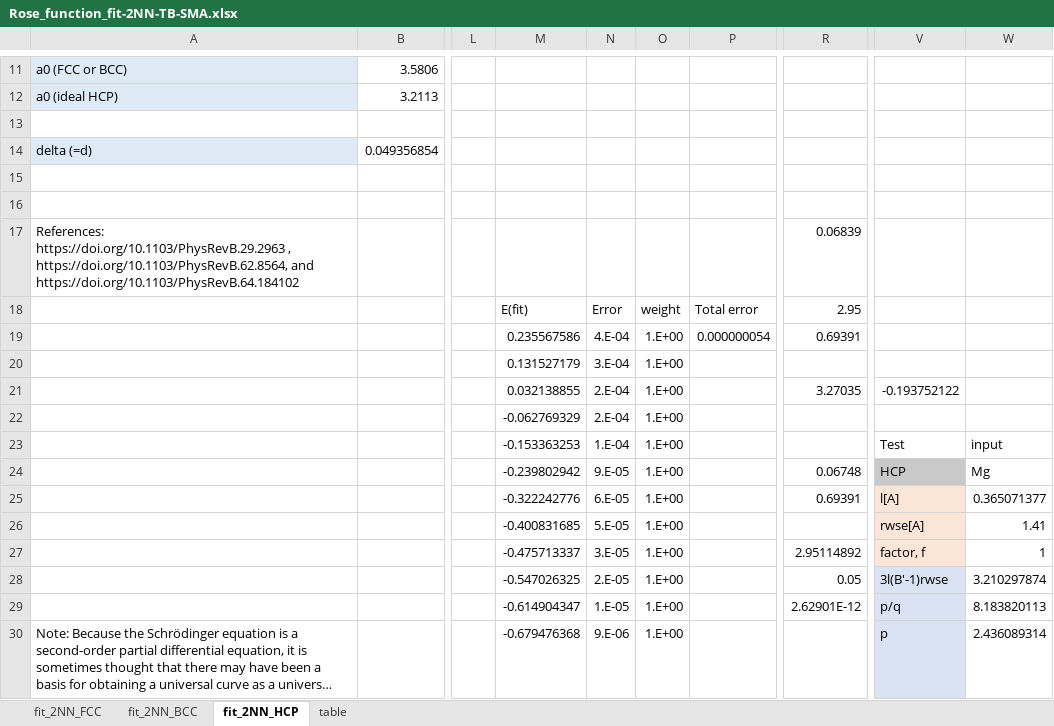
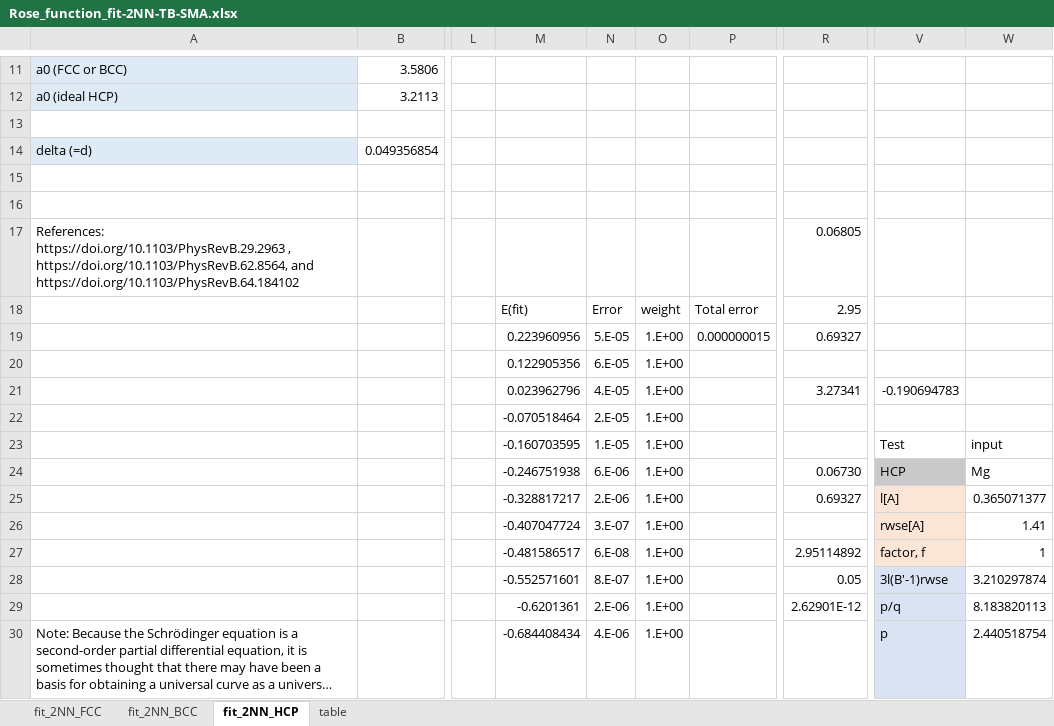
Before and after one commit to by-student-2017/lammps_education_metal_win, an Excel workbook: potentials/smatb/Rose_function_fit-2NN-TB-SMA.xlsx, sheet fit_2NN_HCP, drawn as a sheet; only a part is shown, gaps mark what is left out; long unchanged cells end in …; values as stored, in another font and other column widths than the file's, no borders; charts and pictures not drawn; the diff covers the shown part only; the diff names each change by its address in the sheet, - before the commit and + after, or states it on an @@ line.

Commit message:
Add files via upload

```diff
--- a/potentials/smatb/Rose_function_fit-2NN-TB-SMA.xlsx (sheet fit_2NN_HCP)
+++ b/potentials/smatb/Rose_function_fit-2NN-TB-SMA.xlsx (sheet fit_2NN_HCP)
-R17: 0.06839
+R17: 0.06805
-M19: 0.235567586
+M19: 0.223960956
-N19: 4.E-04
+N19: 5.E-05
-P19: 0.000000054
+P19: 0.000000015
-R19: 0.69391
+R19: 0.69327
-M20: 0.131527179
+M20: 0.122905356
-N20: 3.E-04
+N20: 6.E-05
-M21: 0.032138855
+M21: 0.023962796
-N21: 2.E-04
+N21: 4.E-05
-R21: 3.27035
+R21: 3.27341
-V21: -0.193752122
+V21: -0.190694783
-M22: -0.062769329
+M22: -0.070518464
-N22: 2.E-04
+N22: 2.E-05
-M23: -0.153363253
+M23: -0.160703595
-N23: 1.E-04
+N23: 1.E-05
-M24: -0.239802942
+M24: -0.246751938
-N24: 9.E-05
+N24: 6.E-06
-R24: 0.06748
+R24: 0.06730
-M25: -0.322242776
+M25: -0.328817217
-N25: 6.E-05
+N25: 2.E-06
-R25: 0.69391
+R25: 0.69327
-M26: -0.400831685
+M26: -0.407047724
-N26: 5.E-05
+N26: 3.E-07
-M27: -0.475713337
+M27: -0.481586517
-N27: 3.E-05
+N27: 6.E-08
-M28: -0.547026325
+M28: -0.552571601
-N28: 2.E-05
+N28: 8.E-07
-M29: -0.614904347
+M29: -0.6201361
-N29: 1.E-05
+N29: 2.E-06
-M30: -0.679476368
+M30: -0.684408434
-N30: 9.E-06
+N30: 4.E-06
-W30: 2.436089314
+W30: 2.440518754
```
Also changed, not shown: 778 edited cells elsewhere in this sheet, charts or pictures.
